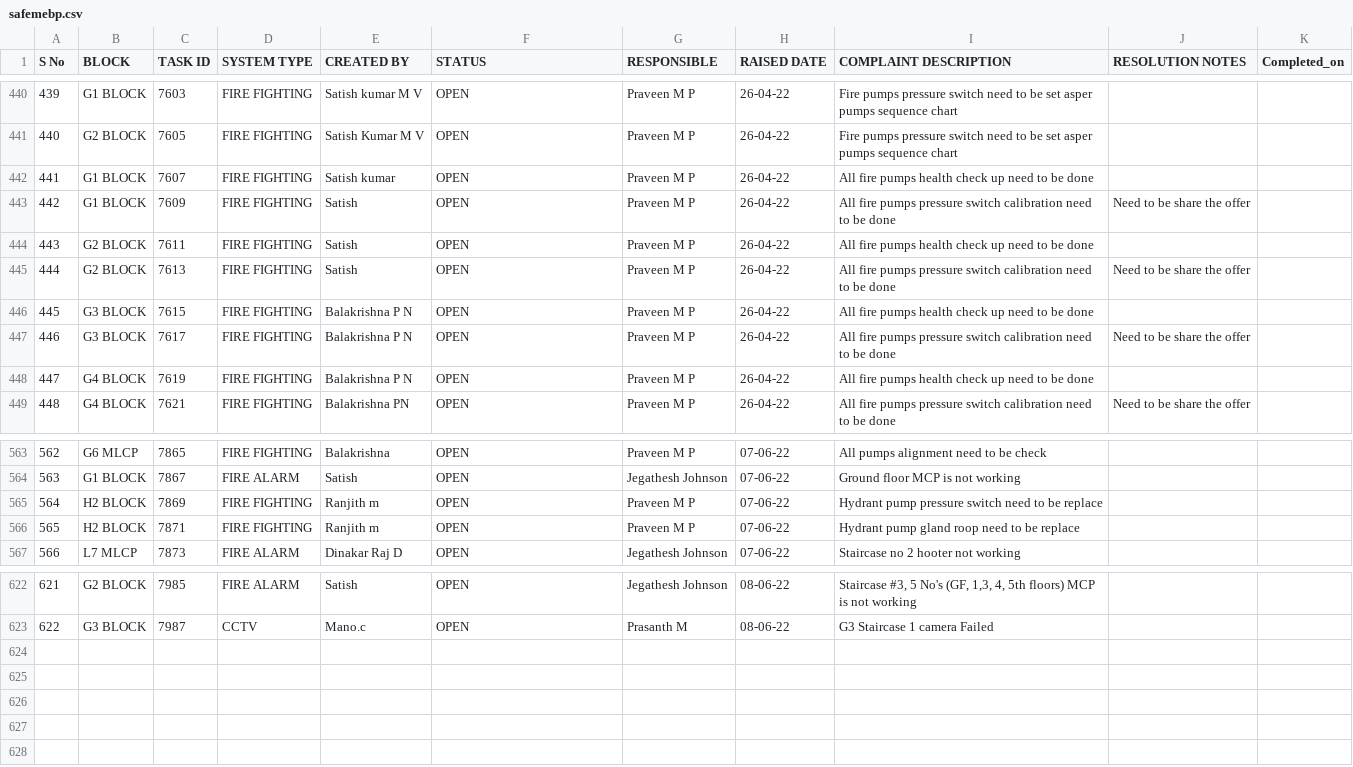
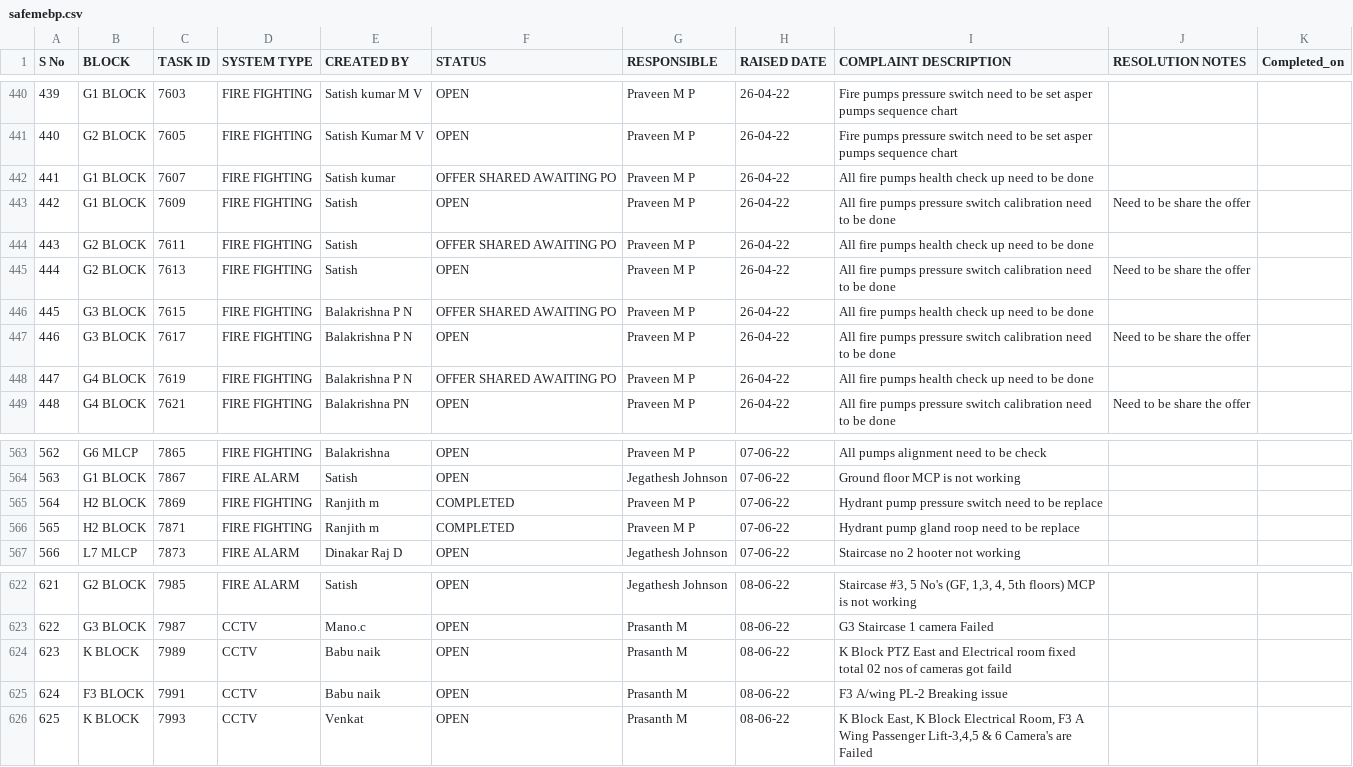
Before and after one commit to SimbhuTwice/SAFEMEBP, a CSV file: safemebp.csv, drawn as a sheet; only a part is shown, gaps mark what is left out.

Commit message:
Add files via upload

```diff
--- a/safemebp.csv
+++ b/safemebp.csv
@@ -455,9 +455,9 @@ S No,BLOCK,TASK ID,SYSTEM TYPE ,CREATED BY,STATUS,RESPONSIBLE,RAISED DATE,COMPLA
 440,G2 BLOCK,7605,FIRE FIGHTING,Satish Kumar M V,OPEN,Praveen M P,26-04-22,Fire pumps pressure switch need to be set asper pumps sequence chart,,
-441,G1 BLOCK,7607,FIRE FIGHTING,Satish kumar,OPEN,Praveen M P,26-04-22,All fire pumps health check up need to be done,,
+441,G1 BLOCK,7607,FIRE FIGHTING,Satish kumar,OFFER SHARED AWAITING PO,Praveen M P,26-04-22,All fire pumps health check up need to be done,,
 442,G1 BLOCK,7609,FIRE FIGHTING,Satish,OPEN,Praveen M P,26-04-22,All fire pumps pressure switch calibration need to be done,Need to be share the offer,
-443,G2 BLOCK,7611,FIRE FIGHTING,Satish,OPEN,Praveen M P,26-04-22,All fire pumps health check up need to be done,,
+443,G2 BLOCK,7611,FIRE FIGHTING,Satish,OFFER SHARED AWAITING PO,Praveen M P,26-04-22,All fire pumps health check up need to be done,,
 444,G2 BLOCK,7613,FIRE FIGHTING,Satish,OPEN,Praveen M P,26-04-22,All fire pumps pressure switch calibration need to be done,Need to be share the offer,
-445,G3 BLOCK,7615,FIRE FIGHTING,Balakrishna P N,OPEN,Praveen M P,26-04-22,All fire pumps health check up need to be done,,
+445,G3 BLOCK,7615,FIRE FIGHTING,Balakrishna P N,OFFER SHARED AWAITING PO,Praveen M P,26-04-22,All fire pumps health check up need to be done,,
 446,G3 BLOCK,7617,FIRE FIGHTING,Balakrishna P N,OPEN,Praveen M P,26-04-22,All fire pumps pressure switch calibration need to be done,Need to be share the offer,
-447,G4 BLOCK,7619,FIRE FIGHTING,Balakrishna P N,OPEN,Praveen M P,26-04-22,All fire pumps health check up need to be done,,
+447,G4 BLOCK,7619,FIRE FIGHTING,Balakrishna P N,OFFER SHARED AWAITING PO,Praveen M P,26-04-22,All fire pumps health check up need to be done,,
 448,G4 BLOCK,7621,FIRE FIGHTING,Balakrishna PN,OPEN,Praveen M P,26-04-22,All fire pumps pressure switch calibration need to be done,Need to be share the offer,
@@ -578,4 +578,4 @@ S No,BLOCK,TASK ID,SYSTEM TYPE ,CREATED BY,STATUS,RESPONSIBLE,RAISED DATE,COMPLA
 563,G1 BLOCK,7867,FIRE ALARM,Satish,OPEN,Jegathesh Johnson,07-06-22,Ground floor MCP is not working,,
-564,H2 BLOCK,7869,FIRE FIGHTING,Ranjith m,OPEN,Praveen M P,07-06-22,Hydrant pump pressure switch need to be replace,,
-565,H2 BLOCK,7871,FIRE FIGHTING,Ranjith m,OPEN,Praveen M P,07-06-22,Hydrant pump gland roop need to be replace,,
+564,H2 BLOCK,7869,FIRE FIGHTING,Ranjith m,COMPLETED,Praveen M P,07-06-22,Hydrant pump pressure switch need to be replace,,
+565,H2 BLOCK,7871,FIRE FIGHTING,Ranjith m,COMPLETED,Praveen M P,07-06-22,Hydrant pump gland roop need to be replace,,
 566,L7 MLCP,7873,FIRE ALARM,Dinakar Raj D,OPEN,Jegathesh Johnson,07-06-22,Staircase no 2 hooter not working,,
@@ -637 +637,4 @@ S No,BLOCK,TASK ID,SYSTEM TYPE ,CREATED BY,STATUS,RESPONSIBLE,RAISED DATE,COMPLA
 622,G3 BLOCK,7987,CCTV,Mano.c,OPEN,Prasanth M,08-06-22,G3 Staircase 1 camera Failed,,
+623,K BLOCK,7989,CCTV,Babu naik,OPEN,Prasanth M,08-06-22,K Block PTZ East and Electrical room fixed total 02 nos of cameras got faild,,
+624,F3 BLOCK,7991,CCTV,Babu naik,OPEN,Prasanth M,08-06-22,F3 A/wing PL-2 Breaking issue,,
+625,K BLOCK,7993,CCTV,Venkat,OPEN,Prasanth M,08-06-22,"K Block East, K Block Electrical Room, F3 A Wing Passenger Lift-3,4,5 & 6 Camera's are Failed",,
```
